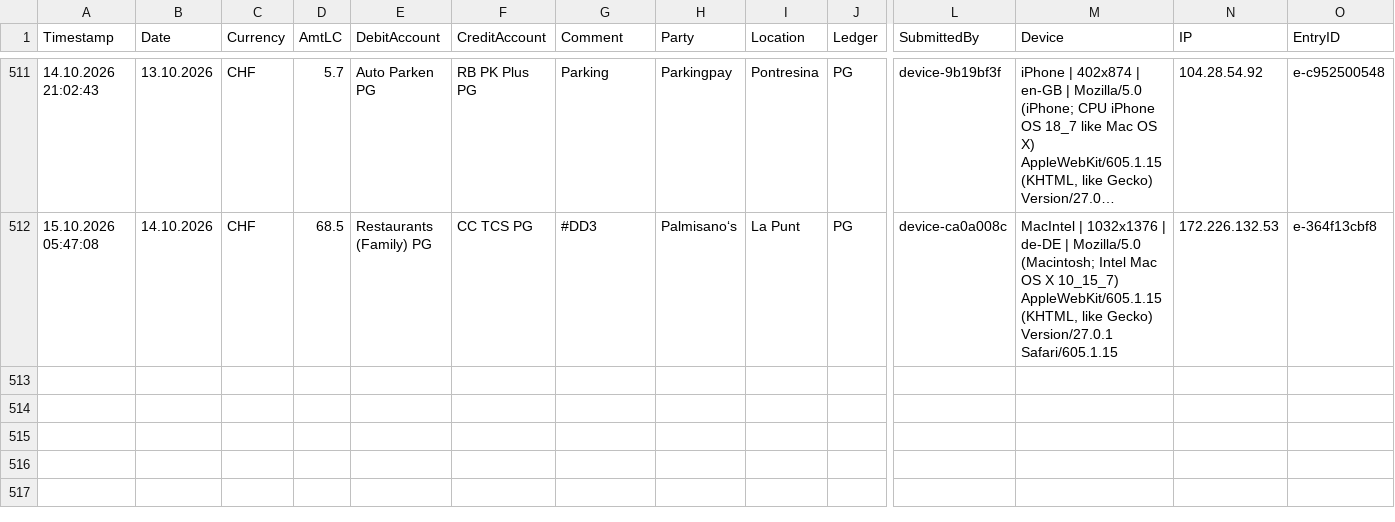
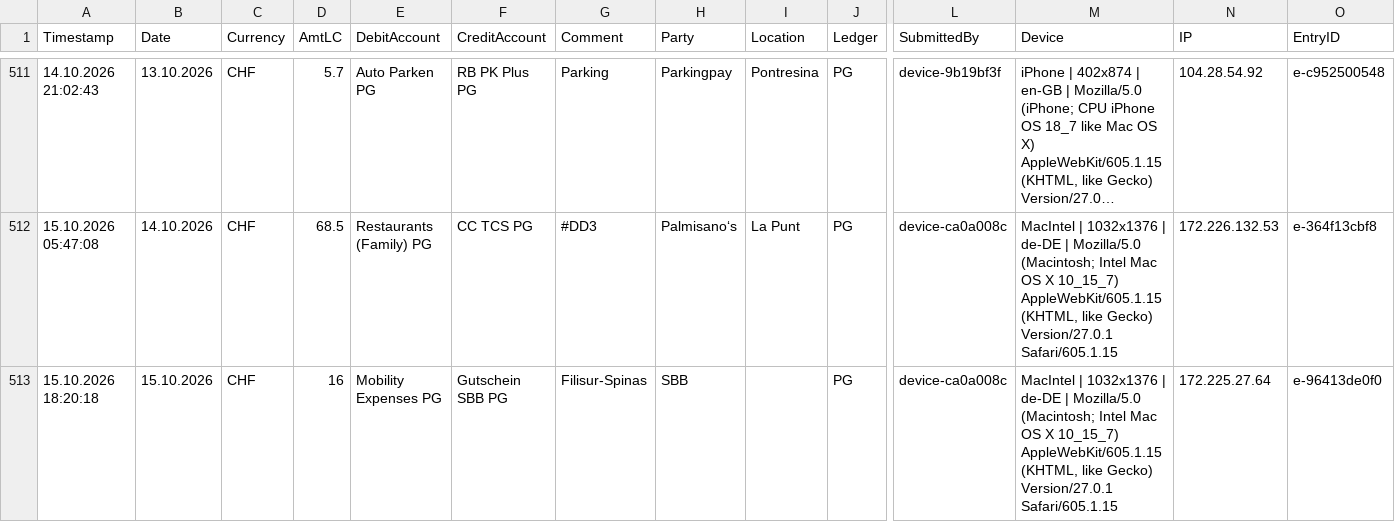
Before and after one commit to Munotstadt/accountingdatacollector, a CSV file: accounting_entries.csv, drawn as a sheet; only a part is shown, gaps mark what is left out; long unchanged cells end in …; rows hold the shown columns only; the diff names each change by its address in the sheet, - before the commit and + after, or states it on an @@ line.

Commit message:
Add ledger entry 15.10.2026 · SBB · CHF 16

```diff
--- a/accounting_entries.csv
+++ b/accounting_entries.csv
+row 513: 15.10.2026 18:20:18 | 15.10.2026 | CHF | 16 | Mobility Expenses PG | Gutschein SBB PG | Filisur-Spinas | SBB |  | PG | device-ca0a008c | MacIntel | 1032x1376 | de-DE | Mozilla/5.0 (Macintosh; Intel Mac OS X 10_15_7) AppleWebKit/605.1.15 (KHTML, like Gecko) Version/27.0.1 Safari/605.1.15 | 172.225.27.64 | e-96413de0f0
```
